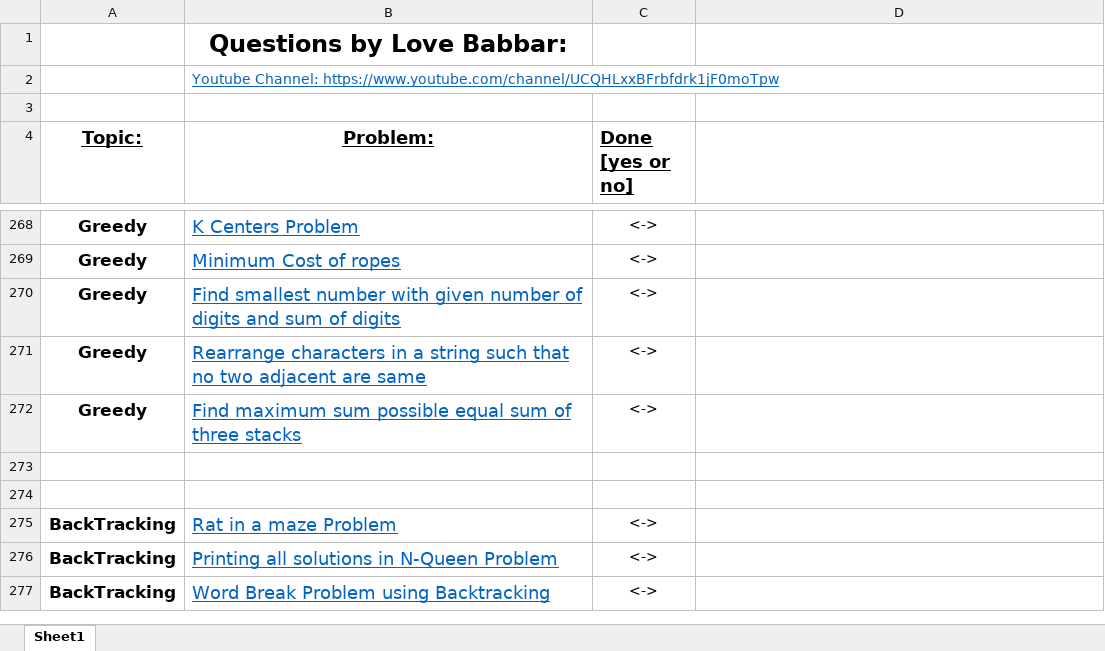
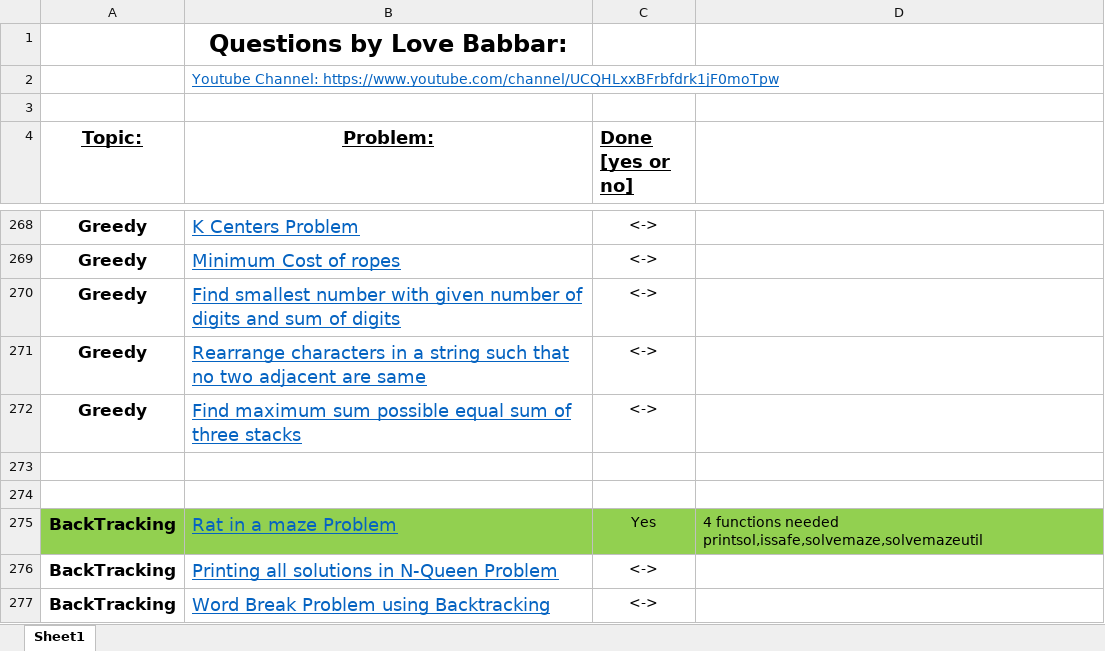
Before and after one commit to siddharth8763/DataStructureProblems, an Excel workbook: FINAL450.xlsx, sheet Sheet1, drawn as a sheet; only a part is shown, gaps mark what is left out; values as stored, in another font and other column widths than the file's, no borders; the diff names each change by its address in the sheet, - before the commit and + after, or states it on an @@ line.

```diff
--- a/FINAL450.xlsx (sheet Sheet1)
+++ b/FINAL450.xlsx (sheet Sheet1)
-A275:D275 fill: none
+A275:D275 fill: #92D050
-C275 (Done [yes or no]): <->
+C275 (Done [yes or no]): Yes
-D275: (empty)
+D275: 4 functions needed printsol,issafe,solvemaze,solvemazeutil
```
Also changed, not shown: 2 other files.
